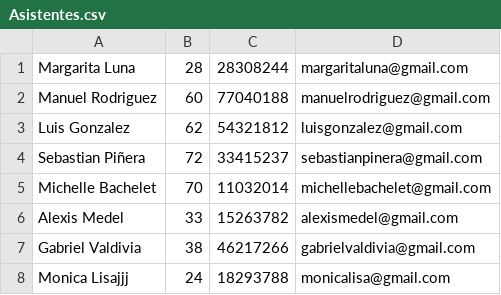
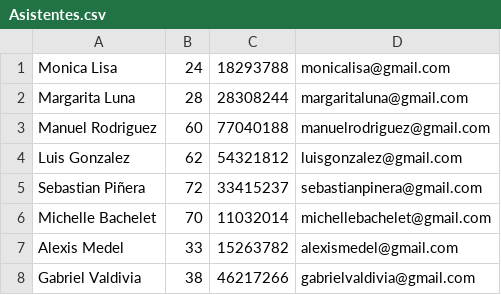
Before and after one commit to cykrr/Congreso, a CSV file: data/Asistentes.csv, drawn as a sheet.

```diff
--- a/data/Asistentes.csv
+++ b/data/Asistentes.csv
@@ -1 +1,2 @@
+Monica Lisa;24;18293788;monicalisa@gmail.com
 Margarita Luna;28;28308244;margaritaluna@gmail.com
@@ -7,2 +8 @@ Alexis Medel;33;15263782;alexismedel@gmail.com
 Gabriel Valdivia;38;46217266;gabrielvaldivia@gmail.com
-Monica Lisajjj;24;18293788;monicalisa@gmail.com
```
Also changed, not shown: data/Expositores.csv, data/Presentaciones.csv, 1 other file.
